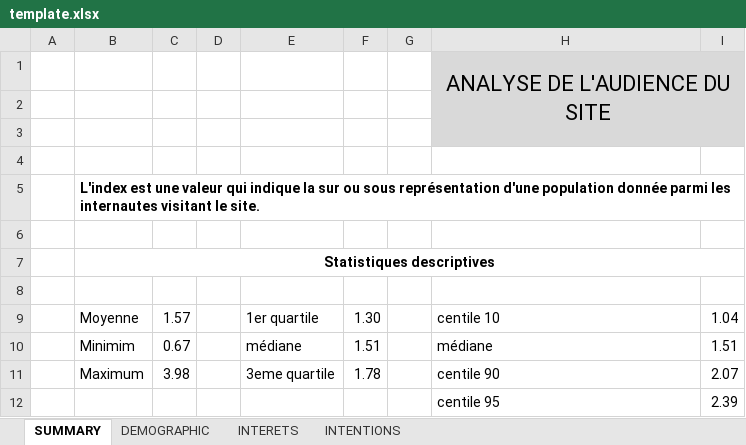
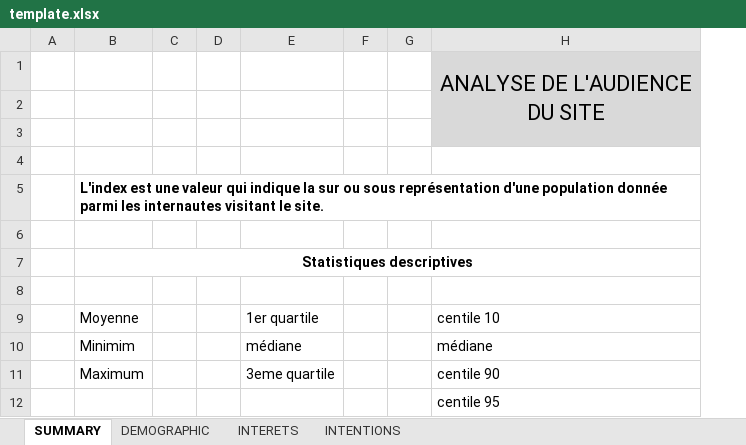
Before and after one commit to DirectDev/tm-al-01, an Excel workbook: template.xlsx, sheet SUMMARY, drawn as a sheet; values as stored, in another font and other column widths than the file's, no borders; charts and pictures not drawn; removed rows and columns are numbered as before the commit, all else as after; the diff names each change by its address in the sheet, - before the commit and + after, or states it on an @@ line.

```diff
--- a/template.xlsx (sheet SUMMARY)
+++ b/template.xlsx (sheet SUMMARY)
-column C, rows 9-11: 1.57 | 0.67 | 3.98
+column C, empty
-column F, rows 9-11: 1.30 | 1.51 | 1.78
+column F, empty
-column I, rows 9-12: 1.04 | 1.51 | 2.07 | 2.39
```
Also changed, not shown: sheet INTENTIONS, sheet INTERETS, sheet DEMOGRAPHIC, 3 other files.
